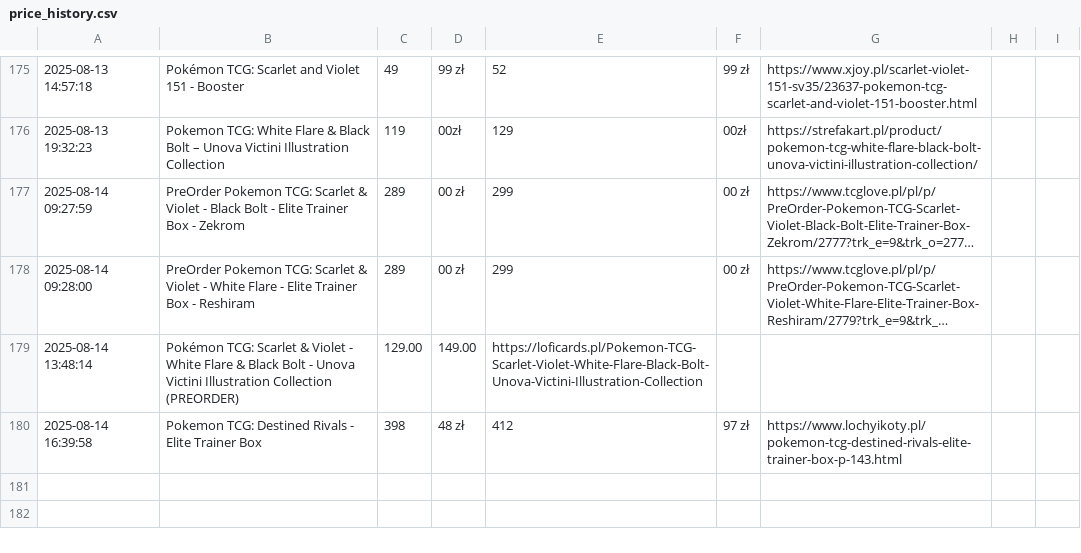
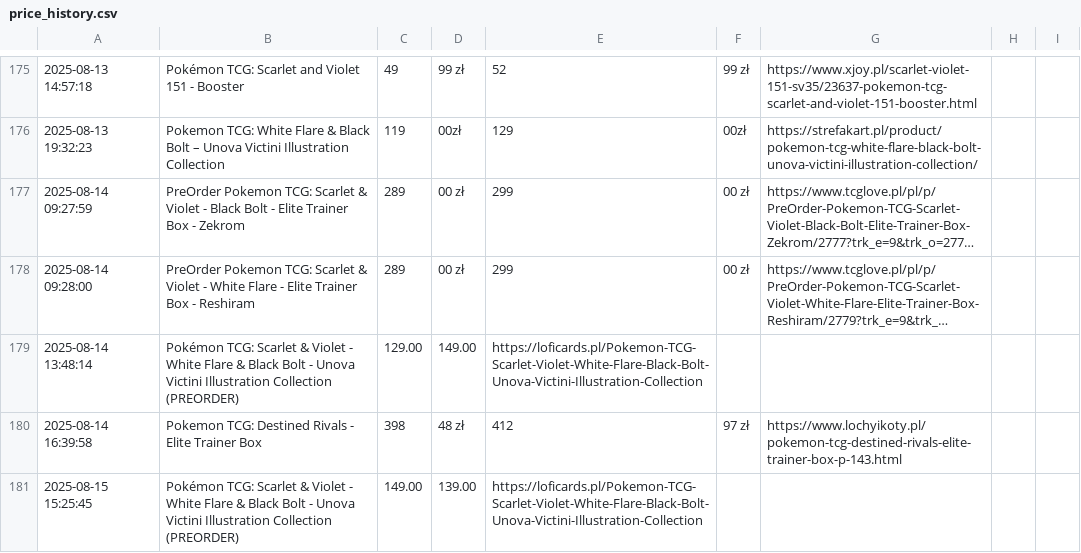
Before and after one commit to henio123/sadfgv, a CSV file: price_history.csv, drawn as a sheet; only a part is shown, gaps mark what is left out; long unchanged cells end in …; the diff names each change by its address in the sheet, - before the commit and + after, or states it on an @@ line.

```diff
--- a/price_history.csv
+++ b/price_history.csv
+row 181: 2025-08-15 15:25:45 | Pokémon TCG: Scarlet & Violet - White Flare & Black Bolt - Unova Victini Illustration Collection (PREORDER) | 149.00 | 139.00 | https://loficards.pl/Pokemon-TCG-Scarlet-Violet-White-Flare-Black-Bolt-Unova-Victini-Illustration-Collection
```
Also changed, not shown: 1 other file.
